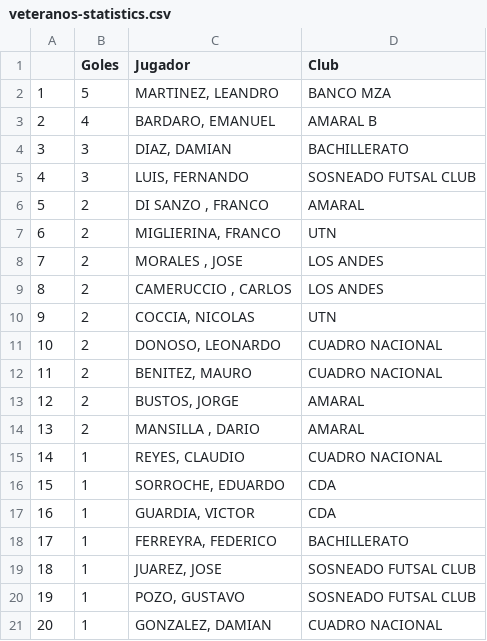
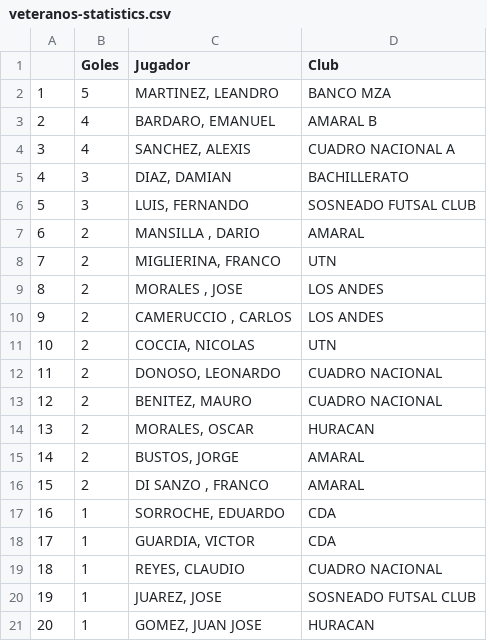
Before and after one commit to futsalsanrafael/torneos, a CSV file: data/veteranos-statistics.csv, drawn as a sheet; removed rows and columns are numbered as before the commit, all else as after; the diff names each change by its address in the sheet, - before the commit and + after, or states it on an @@ line.

```diff
--- a/data/veteranos-statistics.csv
+++ b/data/veteranos-statistics.csv
+row 4: 3 | 4 | SANCHEZ, ALEXIS | CUADRO NACIONAL A
@@ column A renumbered between rows 5 and 20 @@
@@ row 14 moved to row 7: 6 @@
+row 14: 13 | 2 | MORALES, OSCAR | HURACAN
-row 15: 14 | 1 | REYES, CLAUDIO | CUADRO NACIONAL
@@ row 6 moved to row 16: 15 @@
-C19 (Jugador): FERREYRA, FEDERICO
+C19 (Jugador): REYES, CLAUDIO
-D19 (Club): BACHILLERATO
+D19 (Club): CUADRO NACIONAL
-row 20: 19 | 1 | POZO, GUSTAVO | SOSNEADO FUTSAL CLUB
-row 21: 20 | 1 | GONZALEZ, DAMIAN | CUADRO NACIONAL
+row 21: 20 | 1 | GOMEZ, JUAN JOSE | HURACAN
```
Also changed, not shown: data/femenino-statistics.csv, 15 other files.
